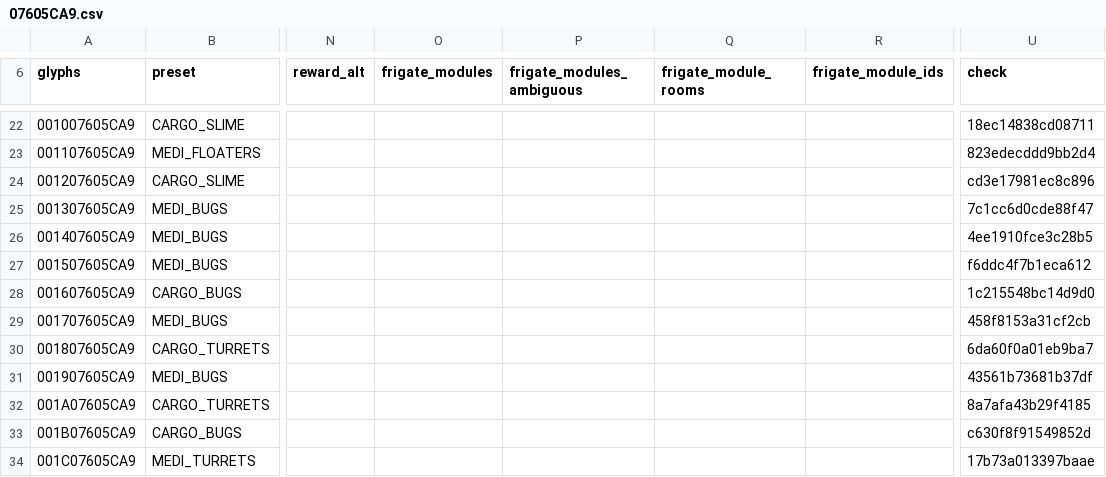
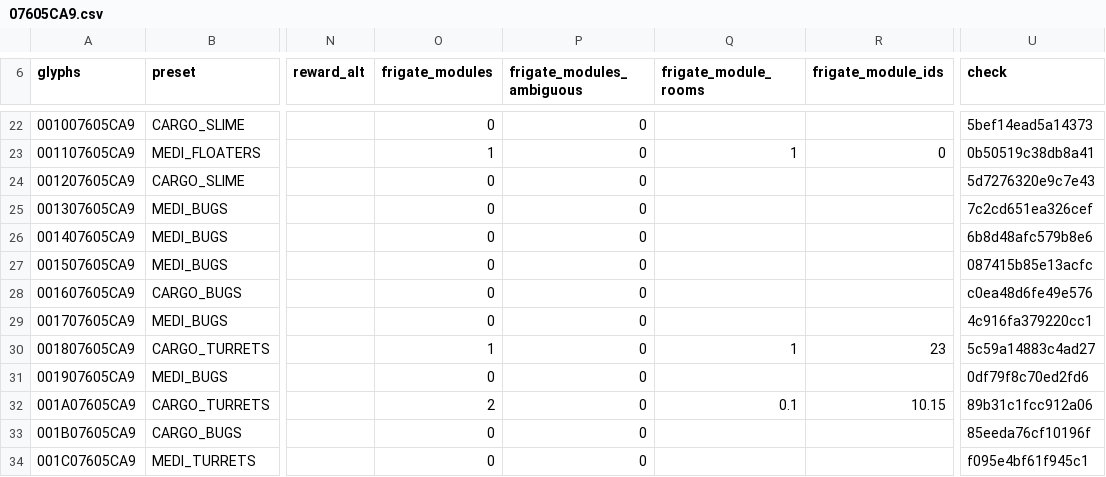
Before and after one commit to vikkitor93-coder/nms-derelict-atlas, a CSV file: regions/g00/07/605/07605CA9.csv, drawn as a sheet; only a part is shown, gaps mark what is left out; the diff covers the shown part only; the diff names each change by its address in the sheet, - before the commit and + after, or states it on an @@ line.

```diff
--- a/regions/g00/07/605/07605CA9.csv
+++ b/regions/g00/07/605/07605CA9.csv
-O22 (frigate_modules): (empty)
+O22 (frigate_modules): 0
-P22:P34 (frigate_modules_ambiguous): (empty)
+P22:P34 (frigate_modules_ambiguous): 0
-U22 (check): 18ec14838cd08711
+U22 (check): 5bef14ead5a14373
-O23 (frigate_modules): (empty)
+O23 (frigate_modules): 1
-Q23 (frigate_module_rooms): (empty)
+Q23 (frigate_module_rooms): 1
-R23 (frigate_module_ids): (empty)
+R23 (frigate_module_ids): 0
-U23 (check): 823edecddd9bb2d4
+U23 (check): 0b50519c38db8a41
-O24:O29 (frigate_modules): (empty)
+O24:O29 (frigate_modules): 0
-U24 (check): cd3e17981ec8c896
+U24 (check): 5d7276320e9c7e43
-U25 (check): 7c1cc6d0cde88f47
+U25 (check): 7c2cd651ea326cef
-U26 (check): 4ee1910fce3c28b5
+U26 (check): 6b8d48afc579b8e6
-U27 (check): f6ddc4f7b1eca612
+U27 (check): 087415b85e13acfc
-U28 (check): 1c215548bc14d9d0
+U28 (check): c0ea48d6fe49e576
-U29 (check): 458f8153a31cf2cb
+U29 (check): 4c916fa379220cc1
-O30 (frigate_modules): (empty)
+O30 (frigate_modules): 1
-Q30 (frigate_module_rooms): (empty)
+Q30 (frigate_module_rooms): 1
-R30 (frigate_module_ids): (empty)
+R30 (frigate_module_ids): 23
-U30 (check): 6da60f0a01eb9ba7
+U30 (check): 5c59a14883c4ad27
-O31 (frigate_modules): (empty)
+O31 (frigate_modules): 0
-U31 (check): 43561b73681b37df
+U31 (check): 0df79f8c70ed2fd6
-O32 (frigate_modules): (empty)
+O32 (frigate_modules): 2
-Q32 (frigate_module_rooms): (empty)
+Q32 (frigate_module_rooms): 0.1
-R32 (frigate_module_ids): (empty)
+R32 (frigate_module_ids): 10.15
-U32 (check): 8a7afa43b29f4185
+U32 (check): 89b31c1fcc912a06
-O33:O34 (frigate_modules): (empty)
+O33:O34 (frigate_modules): 0
-U33 (check): c630f8f91549852d
+U33 (check): 85eeda76cf10196f
-U34 (check): 17b73a013397baae
+U34 (check): f095e4bf61f945c1
```
Also changed, not shown: 148 edited cells elsewhere in this file, regions/g00/07/605/07605CA8.csv, 1 other file.
